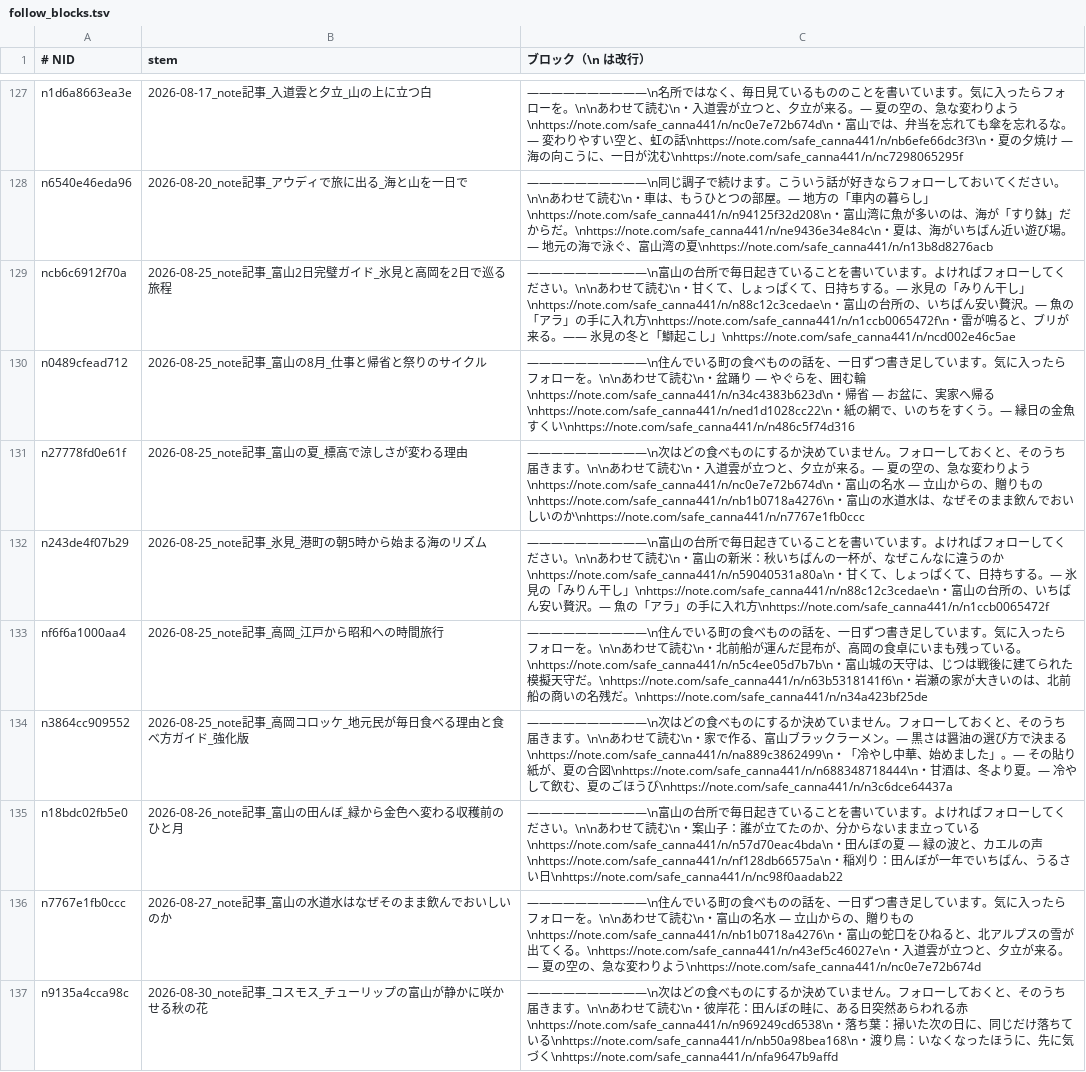
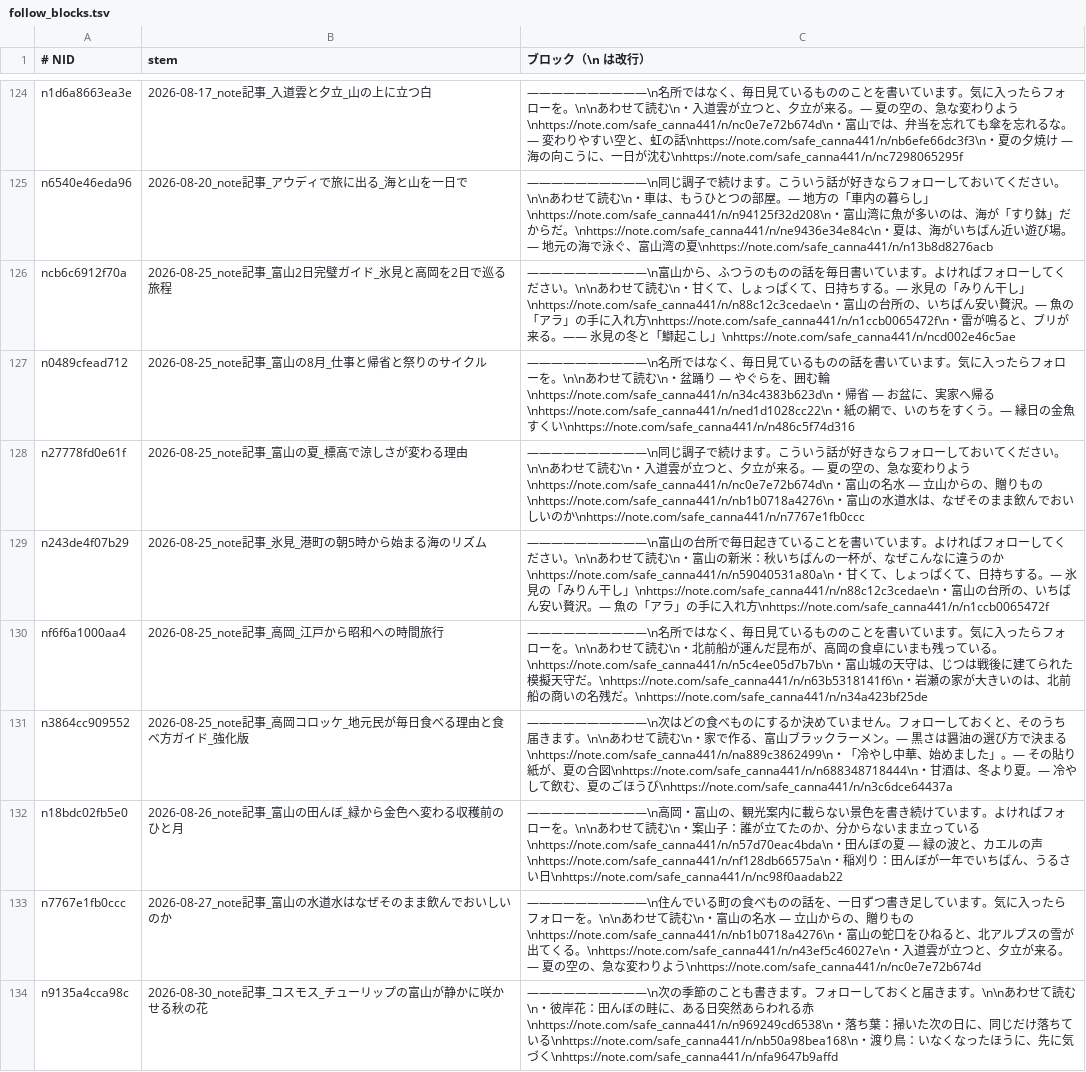
Before and after one commit to tyutyutakokaina81-netizen/agent-team, a TSV file: ops/follow_blocks.tsv, drawn as a sheet; only a part is shown, gaps mark what is left out; the diff covers the shown part only.

```diff
--- a/ops/follow_blocks.tsv
+++ b/ops/follow_blocks.tsv
@@ -128,10 +125,10 @@ n1d6a8663ea3e	2026-08-17_note記事_入道雲と夕立_山の上に立つ白	―
 n6540e46eda96	2026-08-20_note記事_アウディで旅に出る_海と山を一日で	――――――――――\n同じ調子で続けます。こういう話が好きならフォローしておいてください。\n\nあわせて読む\n・車は、もうひとつの部屋。— 地方の「車内の暮らし」\nhttps://note.com/safe_canna441/n/n94125f32d208\n・富山湾に魚が多いのは、海が「すり鉢」だからだ。\nhttps://note.com/safe_canna441/n/ne9436e34e84c\n・夏は、海がいちばん近い遊び場。— 地元の海で泳ぐ、富山湾の夏\nhttps://note.com/safe_canna441/n/n13b8d8276acb
-ncb6c6912f70a	2026-08-25_note記事_富山2日完璧ガイド_氷見と高岡を2日で巡る旅程	――――――――――\n富山の台所で毎日起きていることを書いています。よければフォローしてください。\n\nあわせて読む\n・甘くて、しょっぱくて、日持ちする。— 氷見の「みりん干し」\nhttps://note.com/safe_canna441/n/n88c12c3cedae\n・富山の台所の、いちばん安い贅沢。— 魚の「アラ」の手に入れ方\nhttps://note.com/safe_canna441/n/n1ccb0065472f\n・雷が鳴ると、ブリが来る。—— 氷見の冬と「鰤起こし」\nhttps://note.com/safe_canna441/n/ncd002e46c5ae
-n0489cfead712	2026-08-25_note記事_富山の8月_仕事と帰省と祭りのサイクル	――――――――――\n住んでいる町の食べものの話を、一日ずつ書き足しています。気に入ったらフォローを。\n\nあわせて読む\n・盆踊り — やぐらを、囲む輪\nhttps://note.com/safe_canna441/n/n34c4383b623d\n・帰省 — お盆に、実家へ帰る\nhttps://note.com/safe_canna441/n/ned1d1028cc22\n・紙の網で、いのちをすくう。— 縁日の金魚すくい\nhttps://note.com/safe_canna441/n/n486c5f74d316
-n27778fd0e61f	2026-08-25_note記事_富山の夏_標高で涼しさが変わる理由	――――――――――\n次はどの食べものにするか決めていません。フォローしておくと、そのうち届きます。\n\nあわせて読む\n・入道雲が立つと、夕立が来る。— 夏の空の、急な変わりよう\nhttps://note.com/safe_canna441/n/nc0e7e72b674d\n・富山の名水 — 立山からの、贈りもの\nhttps://note.com/safe_canna441/n/nb1b0718a4276\n・富山の水道水は、なぜそのまま飲んでおいしいのか\nhttps://note.com/safe_canna441/n/n7767e1fb0ccc
+ncb6c6912f70a	2026-08-25_note記事_富山2日完璧ガイド_氷見と高岡を2日で巡る旅程	――――――――――\n富山から、ふつうのものの話を毎日書いています。よければフォローしてください。\n\nあわせて読む\n・甘くて、しょっぱくて、日持ちする。— 氷見の「みりん干し」\nhttps://note.com/safe_canna441/n/n88c12c3cedae\n・富山の台所の、いちばん安い贅沢。— 魚の「アラ」の手に入れ方\nhttps://note.com/safe_canna441/n/n1ccb0065472f\n・雷が鳴ると、ブリが来る。—— 氷見の冬と「鰤起こし」\nhttps://note.com/safe_canna441/n/ncd002e46c5ae
+n0489cfead712	2026-08-25_note記事_富山の8月_仕事と帰省と祭りのサイクル	――――――――――\n名所ではなく、毎日見ているものの話を書いています。気に入ったらフォローを。\n\nあわせて読む\n・盆踊り — やぐらを、囲む輪\nhttps://note.com/safe_canna441/n/n34c4383b623d\n・帰省 — お盆に、実家へ帰る\nhttps://note.com/safe_canna441/n/ned1d1028cc22\n・紙の網で、いのちをすくう。— 縁日の金魚すくい\nhttps://note.com/safe_canna441/n/n486c5f74d316
+n27778fd0e61f	2026-08-25_note記事_富山の夏_標高で涼しさが変わる理由	――――――――――\n同じ調子で続けます。こういう話が好きならフォローしておいてください。\n\nあわせて読む\n・入道雲が立つと、夕立が来る。— 夏の空の、急な変わりよう\nhttps://note.com/safe_canna441/n/nc0e7e72b674d\n・富山の名水 — 立山からの、贈りもの\nhttps://note.com/safe_canna441/n/nb1b0718a4276\n・富山の水道水は、なぜそのまま飲んでおいしいのか\nhttps://note.com/safe_canna441/n/n7767e1fb0ccc
 n243de4f07b29	2026-08-25_note記事_氷見_港町の朝5時から始まる海のリズム	――――――――――\n富山の台所で毎日起きていることを書いています。よければフォローしてください。\n\nあわせて読む\n・富山の新米：秋いちばんの一杯が、なぜこんなに違うのか\nhttps://note.com/safe_canna441/n/n59040531a80a\n・甘くて、しょっぱくて、日持ちする。— 氷見の「みりん干し」\nhttps://note.com/safe_canna441/n/n88c12c3cedae\n・富山の台所の、いちばん安い贅沢。— 魚の「アラ」の手に入れ方\nhttps://note.com/safe_canna441/n/n1ccb0065472f
-nf6f6a1000aa4	2026-08-25_note記事_高岡_江戸から昭和への時間旅行	――――――――――\n住んでいる町の食べものの話を、一日ずつ書き足しています。気に入ったらフォローを。\n\nあわせて読む\n・北前船が運んだ昆布が、高岡の食卓にいまも残っている。\nhttps://note.com/safe_canna441/n/n5c4ee05d7b7b\n・富山城の天守は、じつは戦後に建てられた模擬天守だ。\nhttps://note.com/safe_canna441/n/n63b5318141f6\n・岩瀬の家が大きいのは、北前船の商いの名残だ。\nhttps://note.com/safe_canna441/n/n34a423bf25de
+nf6f6a1000aa4	2026-08-25_note記事_高岡_江戸から昭和への時間旅行	――――――――――\n名所ではなく、毎日見ているもののことを書いています。気に入ったらフォローを。\n\nあわせて読む\n・北前船が運んだ昆布が、高岡の食卓にいまも残っている。\nhttps://note.com/safe_canna441/n/n5c4ee05d7b7b\n・富山城の天守は、じつは戦後に建てられた模擬天守だ。\nhttps://note.com/safe_canna441/n/n63b5318141f6\n・岩瀬の家が大きいのは、北前船の商いの名残だ。\nhttps://note.com/safe_canna441/n/n34a423bf25de
 n3864cc909552	2026-08-25_note記事_高岡コロッケ_地元民が毎日食べる理由と食べ方ガイド_強化版	――――――――――\n次はどの食べものにするか決めていません。フォローしておくと、そのうち届きます。\n\nあわせて読む\n・家で作る、富山ブラックラーメン。— 黒さは醤油の選び方で決まる\nhttps://note.com/safe_canna441/n/na889c3862499\n・「冷やし中華、始めました」。— その貼り紙が、夏の合図\nhttps://note.com/safe_canna441/n/n688348718444\n・甘酒は、冬より夏。— 冷やして飲む、夏のごほうび\nhttps://note.com/safe_canna441/n/n3c6dce64437a
-n18bdc02fb5e0	2026-08-26_note記事_富山の田んぼ_緑から金色へ変わる収穫前のひと月	――――――――――\n富山の台所で毎日起きていることを書いています。よければフォローしてください。\n\nあわせて読む\n・案山子：誰が立てたのか、分からないまま立っている\nhttps://note.com/safe_canna441/n/n57d70eac4bda\n・田んぼの夏 — 緑の波と、カエルの声\nhttps://note.com/safe_canna441/n/nf128db66575a\n・稲刈り：田んぼが一年でいちばん、うるさい日\nhttps://note.com/safe_canna441/n/nc98f0aadab22
+n18bdc02fb5e0	2026-08-26_note記事_富山の田んぼ_緑から金色へ変わる収穫前のひと月	――――――――――\n高岡・富山の、観光案内に載らない景色を書き続けています。よければフォローを。\n\nあわせて読む\n・案山子：誰が立てたのか、分からないまま立っている\nhttps://note.com/safe_canna441/n/n57d70eac4bda\n・田んぼの夏 — 緑の波と、カエルの声\nhttps://note.com/safe_canna441/n/nf128db66575a\n・稲刈り：田んぼが一年でいちばん、うるさい日\nhttps://note.com/safe_canna441/n/nc98f0aadab22
 n7767e1fb0ccc	2026-08-27_note記事_富山の水道水はなぜそのまま飲んでおいしいのか	――――――――――\n住んでいる町の食べものの話を、一日ずつ書き足しています。気に入ったらフォローを。\n\nあわせて読む\n・富山の名水 — 立山からの、贈りもの\nhttps://note.com/safe_canna441/n/nb1b0718a4276\n・富山の蛇口をひねると、北アルプスの雪が出てくる。\nhttps://note.com/safe_canna441/n/n43ef5c46027e\n・入道雲が立つと、夕立が来る。— 夏の空の、急な変わりよう\nhttps://note.com/safe_canna441/n/nc0e7e72b674d
-n9135a4cca98c	2026-08-30_note記事_コスモス_チューリップの富山が静かに咲かせる秋の花	――――――――――\n次はどの食べものにするか決めていません。フォローしておくと、そのうち届きます。\n\nあわせて読む\n・彼岸花：田んぼの畦に、ある日突然あらわれる赤\nhttps://note.com/safe_canna441/n/n969249cd6538\n・落ち葉：掃いた次の日に、同じだけ落ちている\nhttps://note.com/safe_canna441/n/nb50a98bea168\n・渡り鳥：いなくなったほうに、先に気づく\nhttps://note.com/safe_canna441/n/nfa9647b9affd
+n9135a4cca98c	2026-08-30_note記事_コスモス_チューリップの富山が静かに咲かせる秋の花	――――――――――\n次の季節のことも書きます。フォローしておくと届きます。\n\nあわせて読む\n・彼岸花：田んぼの畦に、ある日突然あらわれる赤\nhttps://note.com/safe_canna441/n/n969249cd6538\n・落ち葉：掃いた次の日に、同じだけ落ちている\nhttps://note.com/safe_canna441/n/nb50a98bea168\n・渡り鳥：いなくなったほうに、先に気づく\nhttps://note.com/safe_canna441/n/nfa9647b9affd
```
Also changed, not shown: 3 removed rows and 23 edited cells elsewhere in this file, ops/follow_backfill_done.tsv, 9 other files.
